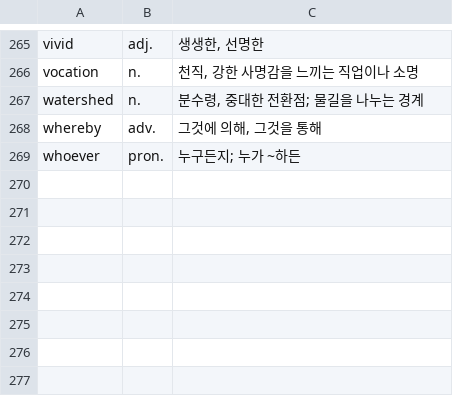
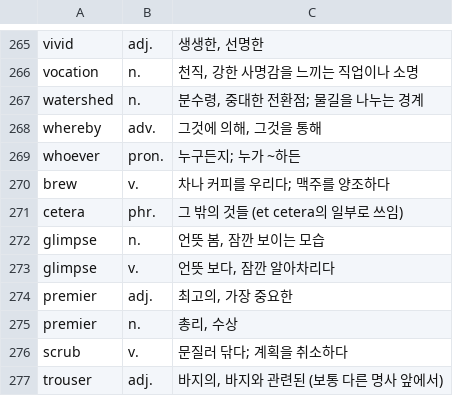
Before and after one commit to logincj74-bit/cheongla-coaching, a TSV file: assets/dictionary/coverage-additions.tsv, drawn as a sheet; only a part is shown, gaps mark what is left out.

```diff
--- a/assets/dictionary/coverage-additions.tsv
+++ b/assets/dictionary/coverage-additions.tsv
@@ -269 +269,9 @@ whereby	adv.	그것에 의해, 그것을 통해
 whoever	pron.	누구든지; 누가 ~하든
+brew	v.	차나 커피를 우리다; 맥주를 양조하다
+cetera	phr.	그 밖의 것들 (et cetera의 일부로 쓰임)
+glimpse	n.	언뜻 봄, 잠깐 보이는 모습
+glimpse	v.	언뜻 보다, 잠깐 알아차리다
+premier	adj.	최고의, 가장 중요한
+premier	n.	총리, 수상
+scrub	v.	문질러 닦다; 계획을 취소하다
+trouser	adj.	바지의, 바지와 관련된 (보통 다른 명사 앞에서)
```
Also changed, not shown: 9 other files.
